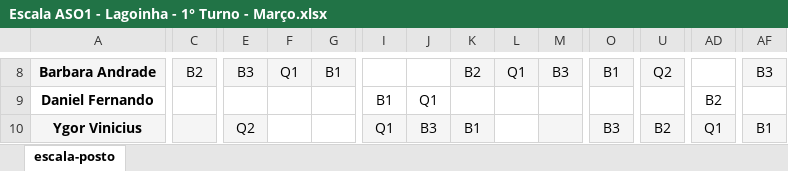
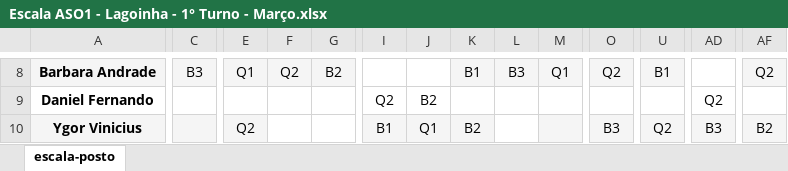
Before and after one commit to artphil/escala_gen, an Excel workbook: planilha/marco/Escala ASO1 - Lagoinha - 1° Turno - Março.xlsx, sheet escala-posto, drawn as a sheet; only a part is shown, gaps mark what is left out; values as stored, in another font and other column widths than the file's, no borders; charts and pictures not drawn; the diff covers the shown part only; the diff names each change by its address in the sheet, - before the commit and + after, or states it on an @@ line.

```diff
--- a/planilha/marco/Escala ASO1 - Lagoinha - 1° Turno - Março.xlsx (sheet escala-posto)
+++ b/planilha/marco/Escala ASO1 - Lagoinha - 1° Turno - Março.xlsx (sheet escala-posto)
-C8: B2
+C8: B3
-E8: B3
+E8: Q1
-F8: Q1
+F8: Q2
-G8: B1
+G8: B2
-K8: B2
+K8: B1
-L8: Q1
+L8: B3
-M8: B3
+M8: Q1
-O8: B1
+O8: Q2
-U8: Q2
+U8: B1
-AF8: B3
+AF8: Q2
-I9: B1
+I9: Q2
-J9: Q1
+J9: B2
-AD9: B2
+AD9: Q2
-I10: Q1
+I10: B1
-J10: B3
+J10: Q1
-K10: B1
+K10: B2
-U10: B2
+U10: Q2
-AD10: Q1
+AD10: B3
-AF10: B1
+AF10: B2
```
Also changed, not shown: 108 edited cells elsewhere in this sheet, planilha/marco/Escala ASO1 - Horto Florestal - 1° Turno - Março.xlsx, planilha/marco/Escala ASO1 - Santa Inês - 1° Turno - Março.xlsx, 9 other files.
